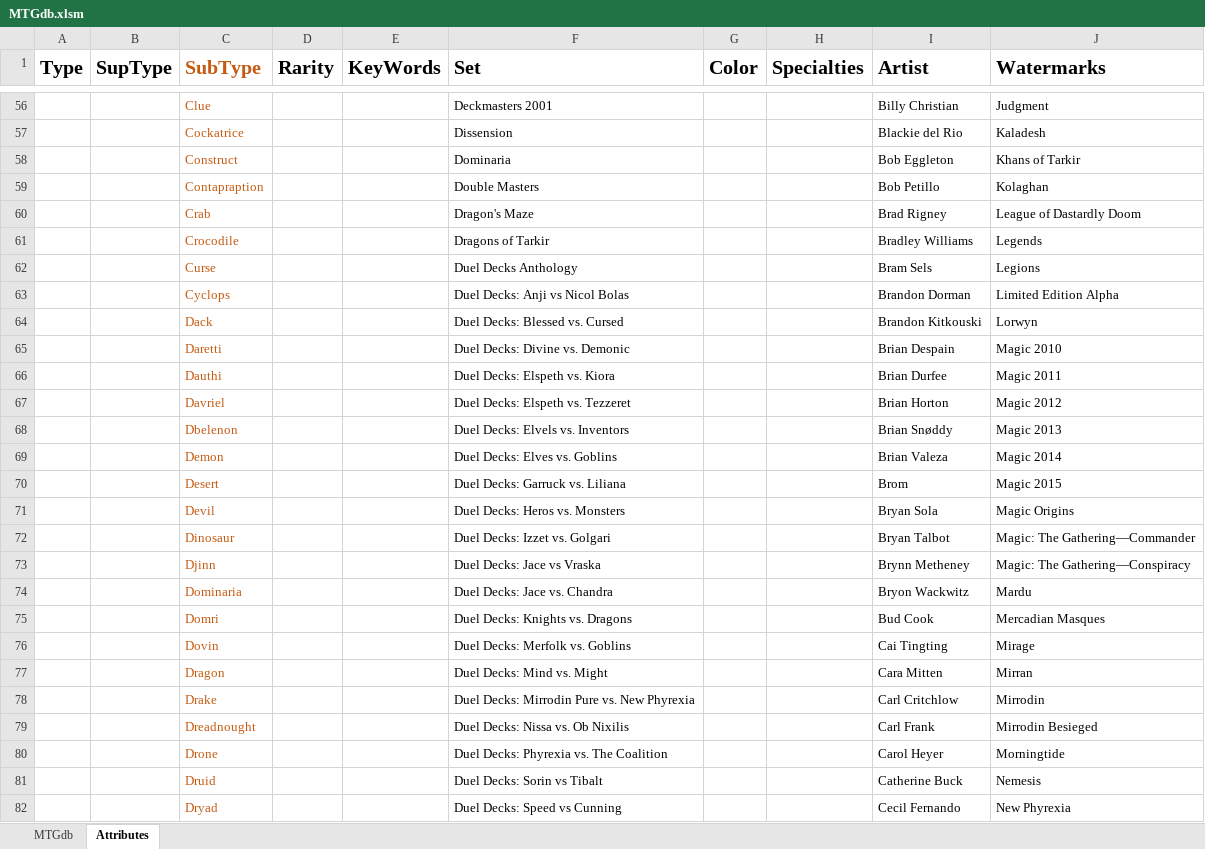
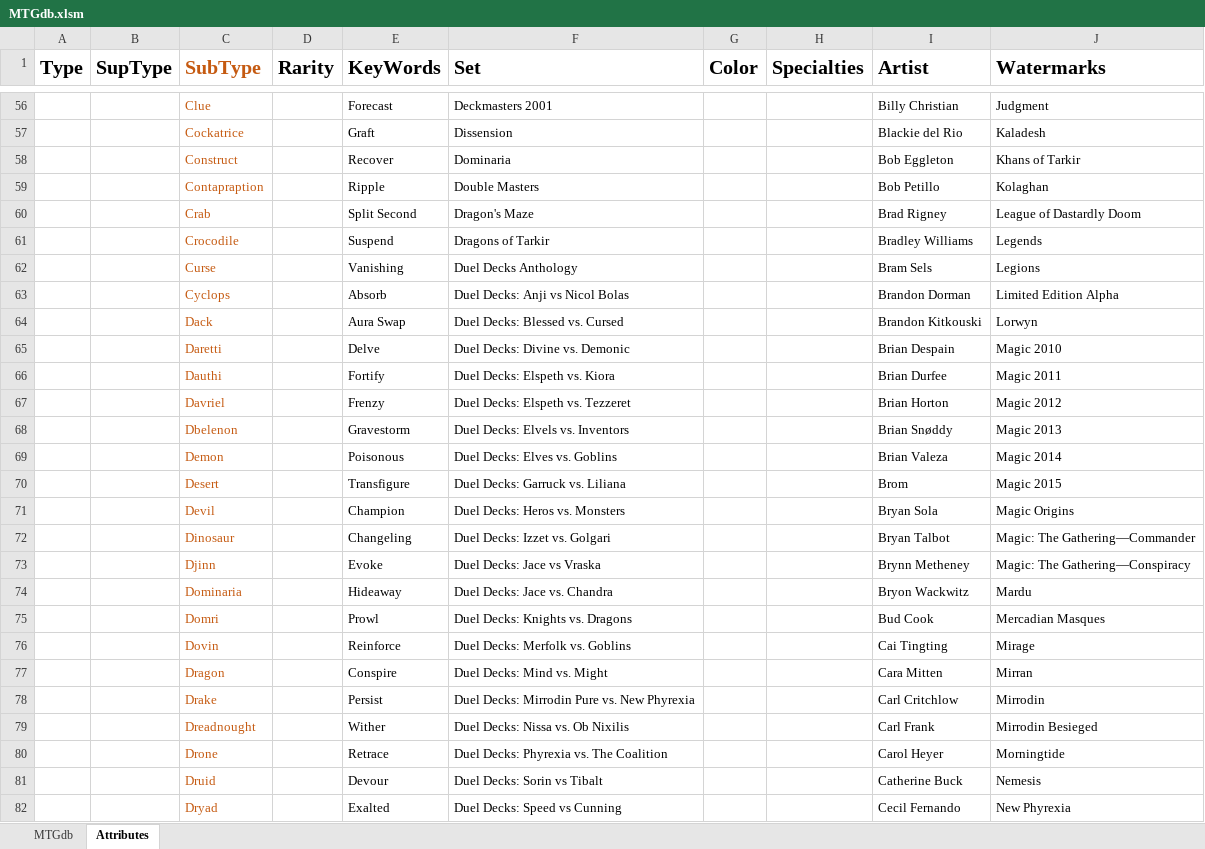
Before and after one commit to DustinWPernell/AppStateCapstone, an Excel workbook: content/MTGdb.xlsm, sheet Attributes, drawn as a sheet; only a part is shown, gaps mark what is left out; values as stored, in another font and other column widths than the file's, no borders; table styles not drawn; the diff covers the shown part only; the diff names each change by its address in the sheet, - before the commit and + after, or states it on an @@ line.

```diff
--- a/content/MTGdb.xlsm (sheet Attributes)
+++ b/content/MTGdb.xlsm (sheet Attributes)
-E56 (KeyWords): (empty)
+E56 (KeyWords): Forecast
-E57 (KeyWords): (empty)
+E57 (KeyWords): Graft
-E58 (KeyWords): (empty)
+E58 (KeyWords): Recover
-E59 (KeyWords): (empty)
+E59 (KeyWords): Ripple
-E60 (KeyWords): (empty)
+E60 (KeyWords): Split Second
-E61 (KeyWords): (empty)
+E61 (KeyWords): Suspend
-E62 (KeyWords): (empty)
+E62 (KeyWords): Vanishing
-E63 (KeyWords): (empty)
+E63 (KeyWords): Absorb
-E64 (KeyWords): (empty)
+E64 (KeyWords): Aura Swap
-E65 (KeyWords): (empty)
+E65 (KeyWords): Delve
-E66 (KeyWords): (empty)
+E66 (KeyWords): Fortify
-E67 (KeyWords): (empty)
+E67 (KeyWords): Frenzy
-E68 (KeyWords): (empty)
+E68 (KeyWords): Gravestorm
-E69 (KeyWords): (empty)
+E69 (KeyWords): Poisonous
-E70 (KeyWords): (empty)
+E70 (KeyWords): Transfigure
-E71 (KeyWords): (empty)
+E71 (KeyWords): Champion
-E72 (KeyWords): (empty)
+E72 (KeyWords): Changeling
-E73 (KeyWords): (empty)
+E73 (KeyWords): Evoke
-E74 (KeyWords): (empty)
+E74 (KeyWords): Hideaway
-E75 (KeyWords): (empty)
+E75 (KeyWords): Prowl
-E76 (KeyWords): (empty)
+E76 (KeyWords): Reinforce
-E77 (KeyWords): (empty)
+E77 (KeyWords): Conspire
-E78 (KeyWords): (empty)
+E78 (KeyWords): Persist
-E79 (KeyWords): (empty)
+E79 (KeyWords): Wither
-E80 (KeyWords): (empty)
+E80 (KeyWords): Retrace
-E81 (KeyWords): (empty)
+E81 (KeyWords): Devour
-E82 (KeyWords): (empty)
+E82 (KeyWords): Exalted
```
Also changed, not shown: 112 edited cells elsewhere in this sheet, sheet MTGdb, 12 other files.
